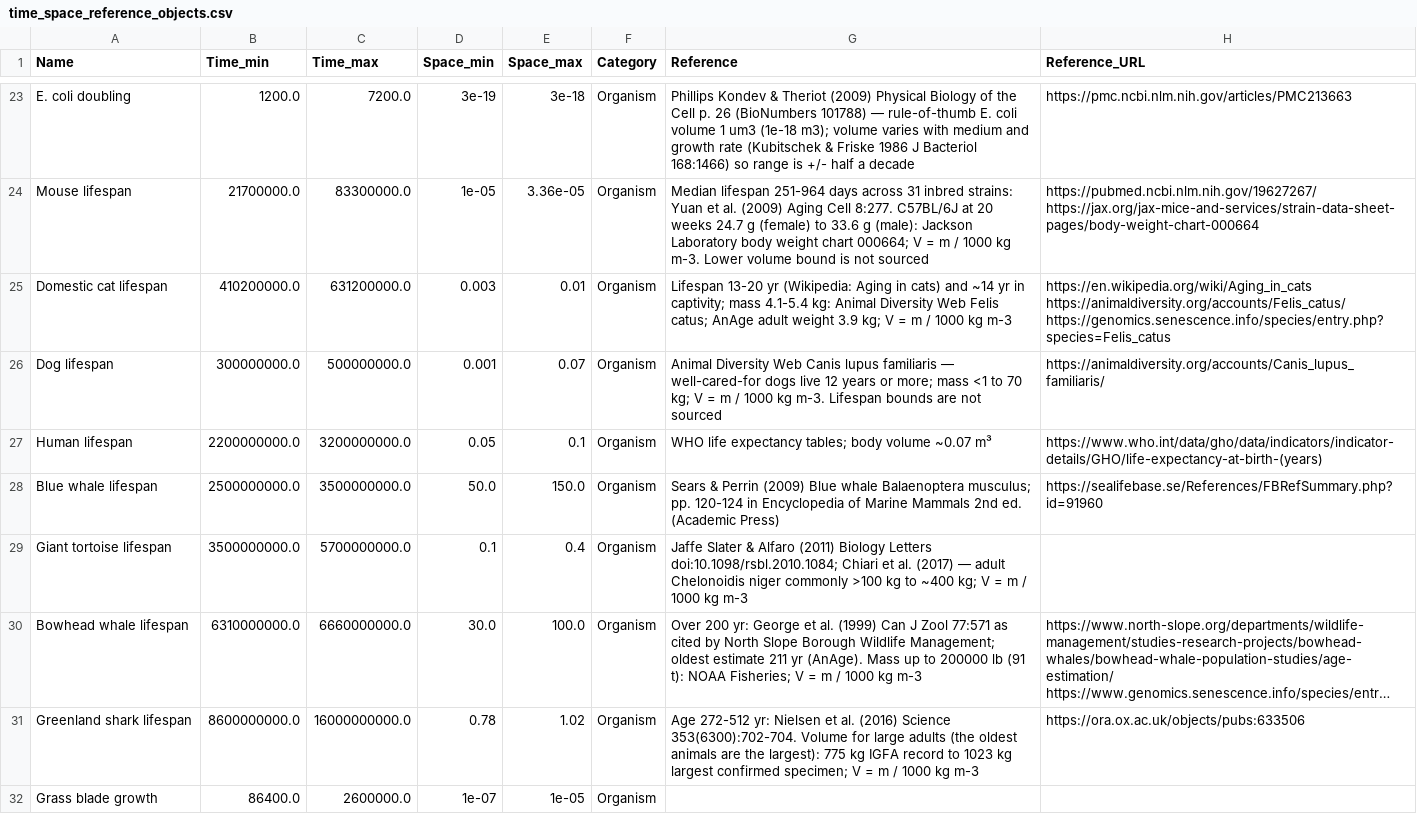
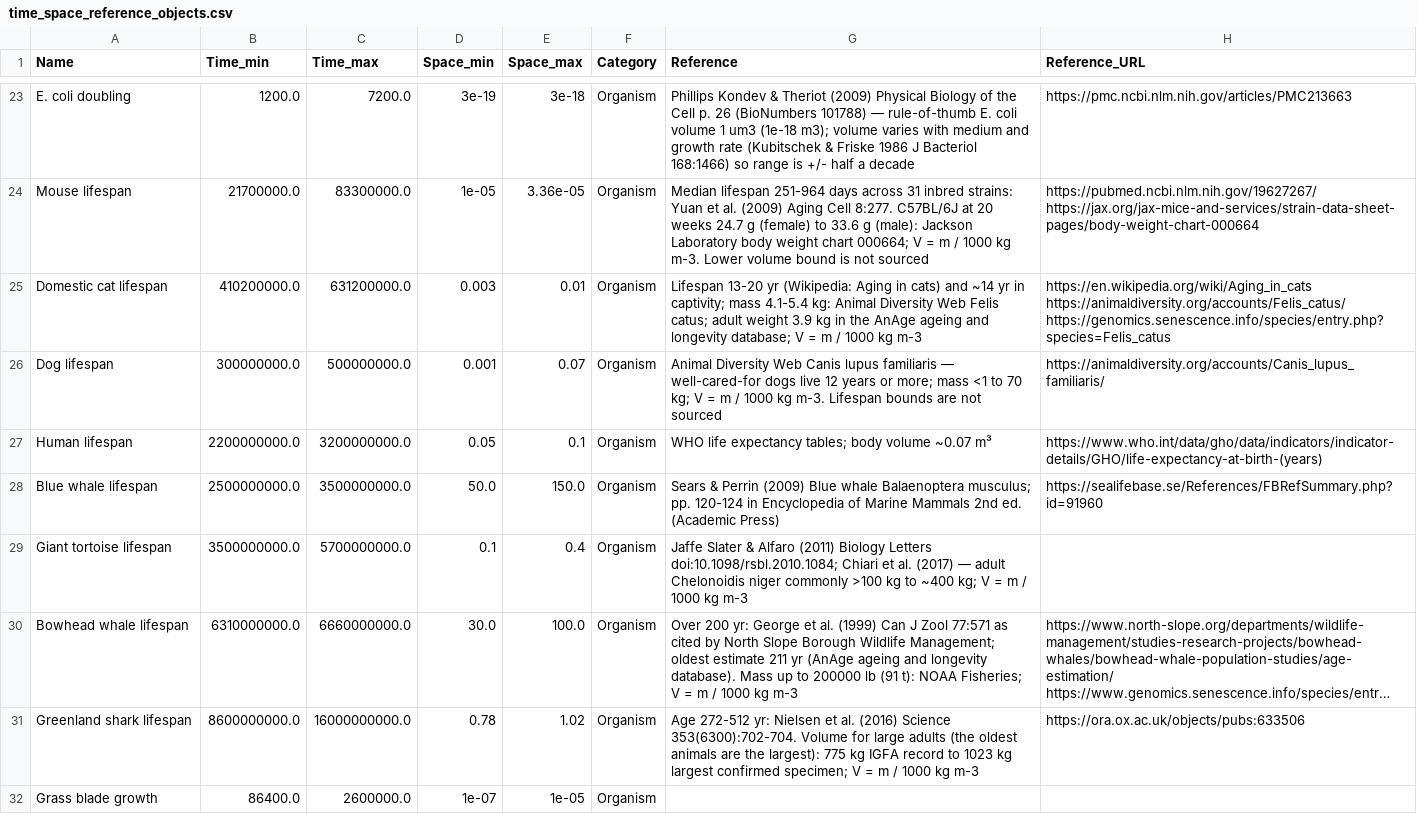
Before and after one commit to MDunitz/timeSpace, a CSV file: data/datasets/time_space_reference_objects.csv, drawn as a sheet; only a part is shown, gaps mark what is left out; long unchanged cells end in …; the diff names each change by its address in the sheet, - before the commit and + after, or states it on an @@ line.

```diff
--- a/data/datasets/time_space_reference_objects.csv
+++ b/data/datasets/time_space_reference_objects.csv
-G25 (Reference): …Felis catus; AnAge adult weight 3.9 kg; V =…
+G25 (Reference): …Felis catus; adult weight 3.9 kg in the AnAge ageing and longevity database; V =…
-G30 (Reference): …211 yr (AnAge). Mass up…
+G30 (Reference): …211 yr (AnAge ageing and longevity database). Mass up…
```
